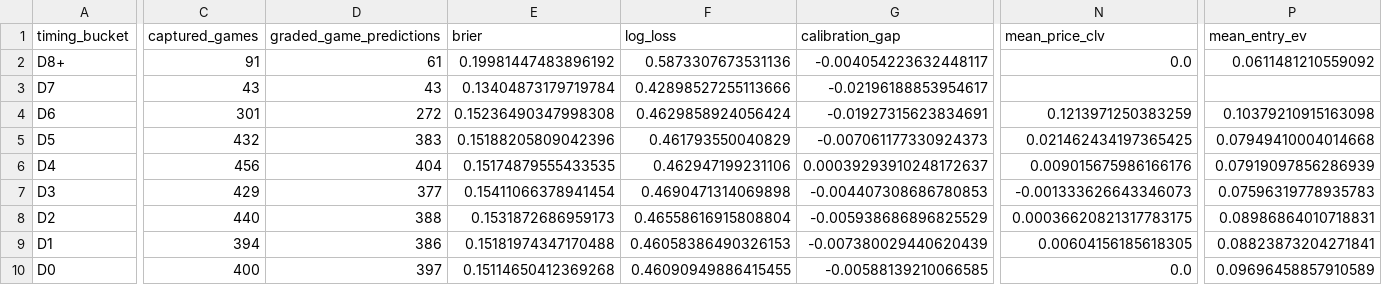
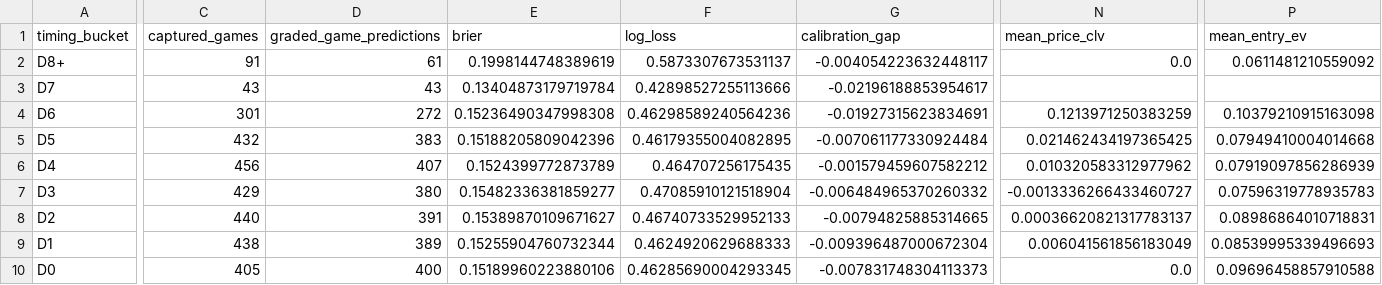
Before and after one commit to drhyphy/ncaa-football-daily-board, a CSV file: model/reports/timing_by_horizon.csv, drawn as a sheet; only a part is shown, gaps mark what is left out; the diff covers the shown part only; the diff names each change by its address in the sheet, - before the commit and + after, or states it on an @@ line.

```diff
--- a/model/reports/timing_by_horizon.csv
+++ b/model/reports/timing_by_horizon.csv
-E2 (brier): 0.19981447483896192
+E2 (brier): 0.1998144748389619
-F2 (log_loss): 0.5873307673531136
+F2 (log_loss): 0.5873307673531137
-F4 (log_loss): 0.4629858924056424
+F4 (log_loss): 0.46298589240564236
-F5 (log_loss): 0.461793550040829
+F5 (log_loss): 0.46179355004082895
-G5 (calibration_gap): -0.007061177330924373
+G5 (calibration_gap): -0.007061177330924484
-D6 (graded_game_predictions): 404
+D6 (graded_game_predictions): 407
-E6 (brier): 0.15174879555433535
+E6 (brier): 0.1524399772873789
-F6 (log_loss): 0.462947199231106
+F6 (log_loss): 0.464707256175435
-G6 (calibration_gap): 0.00039293910248172637
+G6 (calibration_gap): -0.001579459607582212
-N6 (mean_price_clv): 0.009015675986166176
+N6 (mean_price_clv): 0.010320583312977962
-D7 (graded_game_predictions): 377
+D7 (graded_game_predictions): 380
-E7 (brier): 0.15411066378941454
+E7 (brier): 0.15482336381859277
-F7 (log_loss): 0.4690471314069898
+F7 (log_loss): 0.47085910121518904
-G7 (calibration_gap): -0.004407308686780853
+G7 (calibration_gap): -0.006484965370260332
-N7 (mean_price_clv): -0.001333626643346073
+N7 (mean_price_clv): -0.0013336266433460727
-D8 (graded_game_predictions): 388
+D8 (graded_game_predictions): 391
-E8 (brier): 0.1531872686959173
+E8 (brier): 0.15389870109671627
-F8 (log_loss): 0.46558616915808804
+F8 (log_loss): 0.46740733529952133
-G8 (calibration_gap): -0.005938686896825529
+G8 (calibration_gap): -0.00794825885314665
-N8 (mean_price_clv): 0.00036620821317783175
+N8 (mean_price_clv): 0.00036620821317783137
-C9 (captured_games): 394
+C9 (captured_games): 438
-D9 (graded_game_predictions): 386
+D9 (graded_game_predictions): 389
-E9 (brier): 0.15181974347170488
+E9 (brier): 0.15255904760732344
-F9 (log_loss): 0.46058386490326153
+F9 (log_loss): 0.4624920629688333
-G9 (calibration_gap): -0.007380029440620439
+G9 (calibration_gap): -0.009396487000672304
-N9 (mean_price_clv): 0.00604156185618305
+N9 (mean_price_clv): 0.006041561856183049
-P9 (mean_entry_ev): 0.08823873204271841
+P9 (mean_entry_ev): 0.08539995339496693
-C10 (captured_games): 400
+C10 (captured_games): 405
-D10 (graded_game_predictions): 397
+D10 (graded_game_predictions): 400
-E10 (brier): 0.15114650412369268
+E10 (brier): 0.15189960223880106
-F10 (log_loss): 0.46090949886415455
+F10 (log_loss): 0.46285690004293345
-G10 (calibration_gap): -0.00588139210066585
+G10 (calibration_gap): -0.007831748304113373
-P10 (mean_entry_ev): 0.09696458857910589
+P10 (mean_entry_ev): 0.09696458857910588
```
Also changed, not shown: 6 edited cells elsewhere in this file, model/reports/timing_game_lifecycle.csv, model/reports/timing_pairwise_prices.csv, 7 other files.
